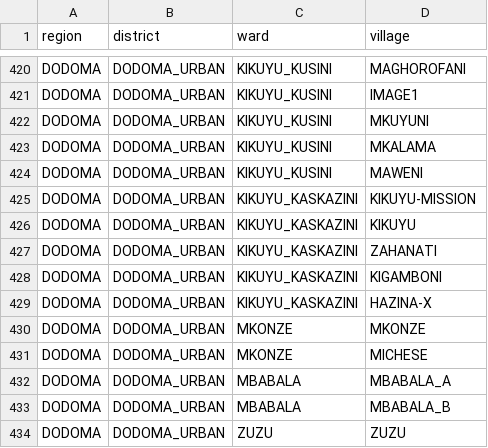
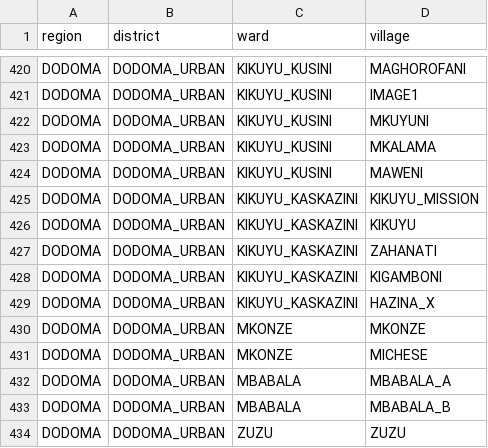
Before and after one commit to clarlars/app-designer, a CSV file: app/config/assets/csv/geo_unit.csv, drawn as a sheet; only a part is shown, gaps mark what is left out.

Commit message:
Take out - from names

```diff
--- a/app/config/assets/csv/geo_unit.csv
+++ b/app/config/assets/csv/geo_unit.csv
@@ -424,3 +424,3 @@ DODOMA,DODOMA_URBAN,KIKUYU_KUSINI,MKALAMA
 DODOMA,DODOMA_URBAN,KIKUYU_KUSINI,MAWENI
-DODOMA,DODOMA_URBAN,KIKUYU_KASKAZINI,KIKUYU-MISSION
+DODOMA,DODOMA_URBAN,KIKUYU_KASKAZINI,KIKUYU_MISSION
 DODOMA,DODOMA_URBAN,KIKUYU_KASKAZINI,KIKUYU
@@ -428,3 +428,3 @@ DODOMA,DODOMA_URBAN,KIKUYU_KASKAZINI,ZAHANATI
 DODOMA,DODOMA_URBAN,KIKUYU_KASKAZINI,KIGAMBONI
-DODOMA,DODOMA_URBAN,KIKUYU_KASKAZINI,HAZINA-X
+DODOMA,DODOMA_URBAN,KIKUYU_KASKAZINI,HAZINA_X
 DODOMA,DODOMA_URBAN,MKONZE,MKONZE
```
